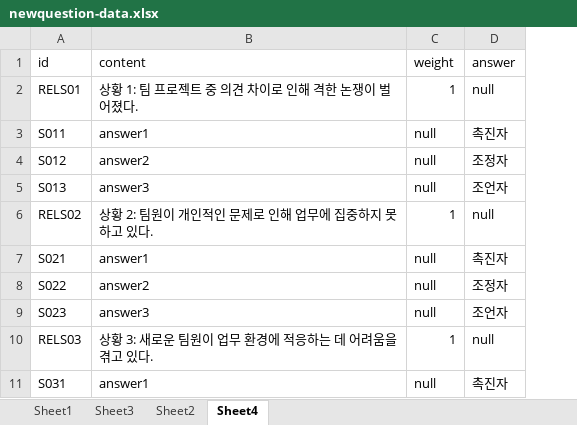
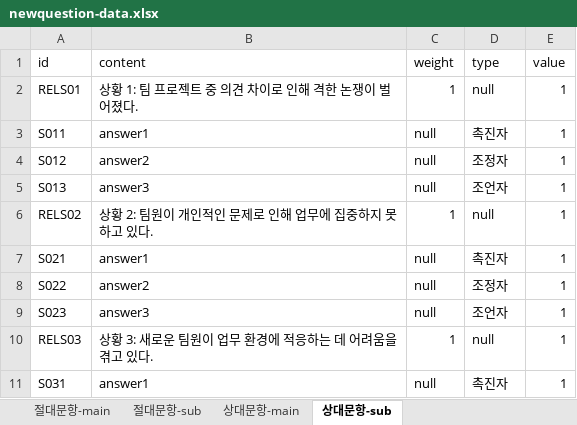
Before and after one commit to seorinn/SEAL-project, an Excel workbook: public/newquestion-data.xlsx, sheet 상대문항-sub, drawn as a sheet; only a part is shown; values as stored, in another font and other column widths than the file's, no borders; the diff names each change by its address in the sheet, - before the commit and + after, or states it on an @@ line.

Commit message:
feat: main type 로직 적용

```diff
--- a/public/newquestion-data.xlsx (sheet 상대문항-sub)
+++ b/public/newquestion-data.xlsx (sheet 상대문항-sub)
-sheet tab: Sheet1
+sheet tab: 절대문항-main
-sheet tab: Sheet3
+sheet tab: 절대문항-sub
-sheet tab: Sheet2
+sheet tab: 상대문항-main
-sheet tab: Sheet4
+sheet tab: 상대문항-sub
+column E (value), rows 2-11: all 1
-D1: answer
+D1: type
```
Also changed, not shown: sheet 상대문항-main, sheet 절대문항-main, 5 other files.
